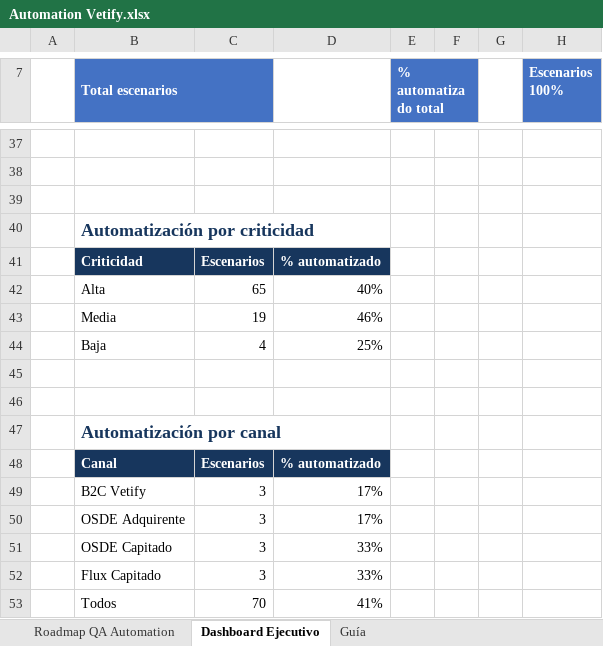
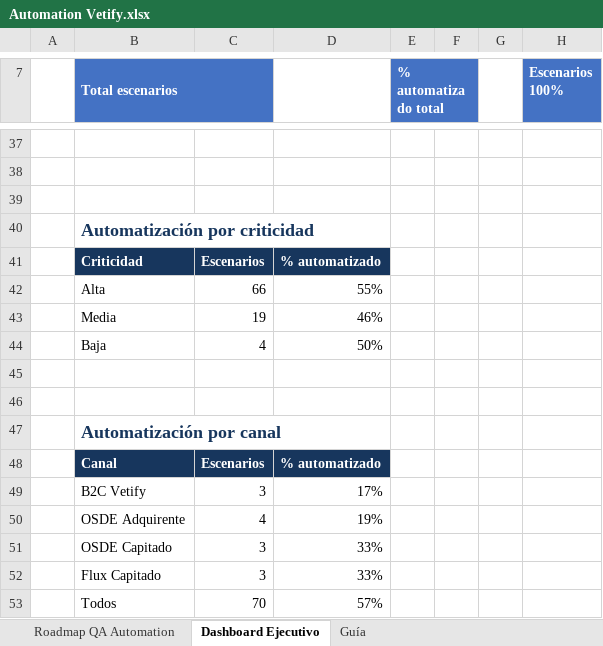
Before and after one commit to AlanDG2/vetify, an Excel workbook: documentation/Automation Vetify.xlsx, sheet Dashboard Ejecutivo, drawn as a sheet; only a part is shown, gaps mark what is left out; values as stored, in another font and other column widths than the file's, no borders; charts and pictures not drawn; the diff covers the shown part only; the diff names each change by its address in the sheet, - before the commit and + after, or states it on an @@ line.

```diff
--- a/documentation/Automation Vetify.xlsx (sheet Dashboard Ejecutivo)
+++ b/documentation/Automation Vetify.xlsx (sheet Dashboard Ejecutivo)
-C42: 65
+C42: 66
-D42: 40%
+D42: 55%
-D44: 25%
+D44: 50%
-C50: 3
+C50: 4
-D50: 17%
+D50: 19%
-D53: 41%
+D53: 57%
```
Also changed, not shown: 1 added row, 1 removed row and 9 edited cells elsewhere in this sheet, sheet Roadmap QA Automation, charts or pictures, documentation/Casos de Prueba.xlsx, 39 other files.
